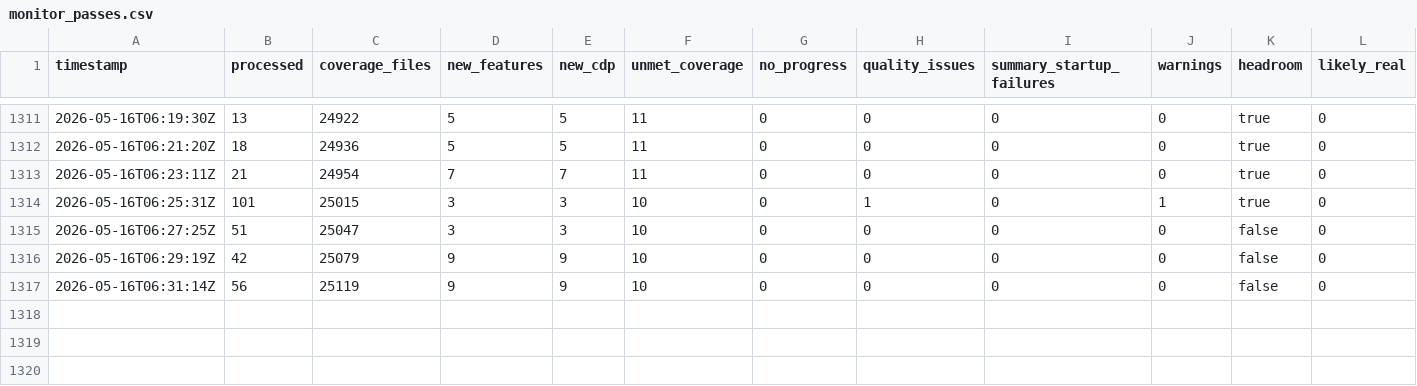
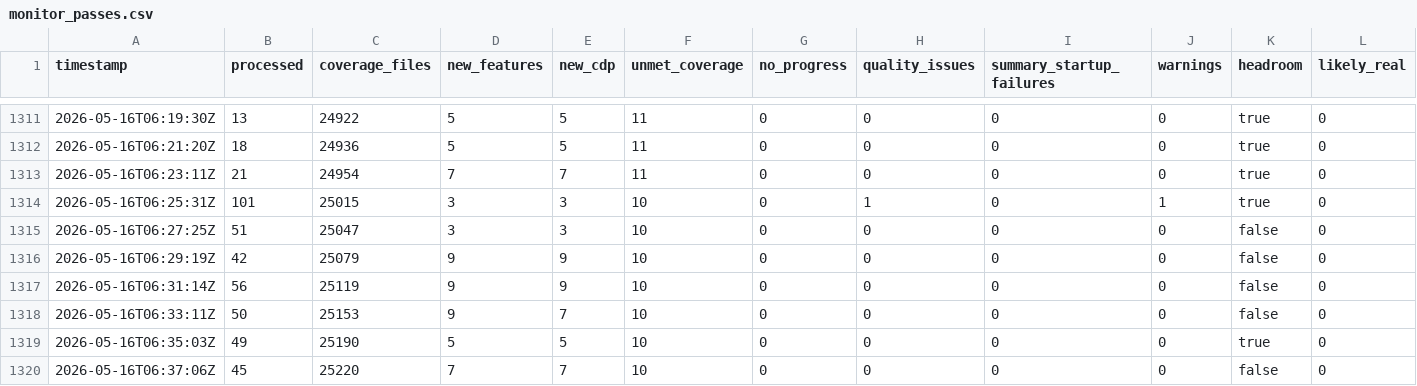
Before and after one commit to danluu/gutenberg, a CSV file: docs/explanations/architecture/rtc-jetstream2-fuzz-trends-20260515/data/monitor_passes.csv, drawn as a sheet; only a part is shown, gaps mark what is left out; rows hold the shown columns only; the diff names each change by its address in the sheet, - before the commit and + after, or states it on an @@ line.

```diff
--- a/docs/explanations/architecture/rtc-jetstream2-fuzz-trends-20260515/data/monitor_passes.csv
+++ b/docs/explanations/architecture/rtc-jetstream2-fuzz-trends-20260515/data/monitor_passes.csv
+row 1318: 2026-05-16T06:33:11Z | 50 | 25153 | 9 | 7 | 10 | 0 | 0 | 0 | 0 | false | 0
+row 1319: 2026-05-16T06:35:03Z | 49 | 25190 | 5 | 5 | 10 | 0 | 0 | 0 | 0 | true | 0
+row 1320: 2026-05-16T06:37:06Z | 45 | 25220 | 7 | 7 | 10 | 0 | 0 | 0 | 0 | false | 0
```
Also changed, not shown: docs/explanations/architecture/rtc-jetstream2-fuzz-trends-20260515/data/feature_counts.csv, docs/explanations/architecture/rtc-jetstream2-fuzz-trends-20260515/data/pr_review_durations.csv, 23 other files.
